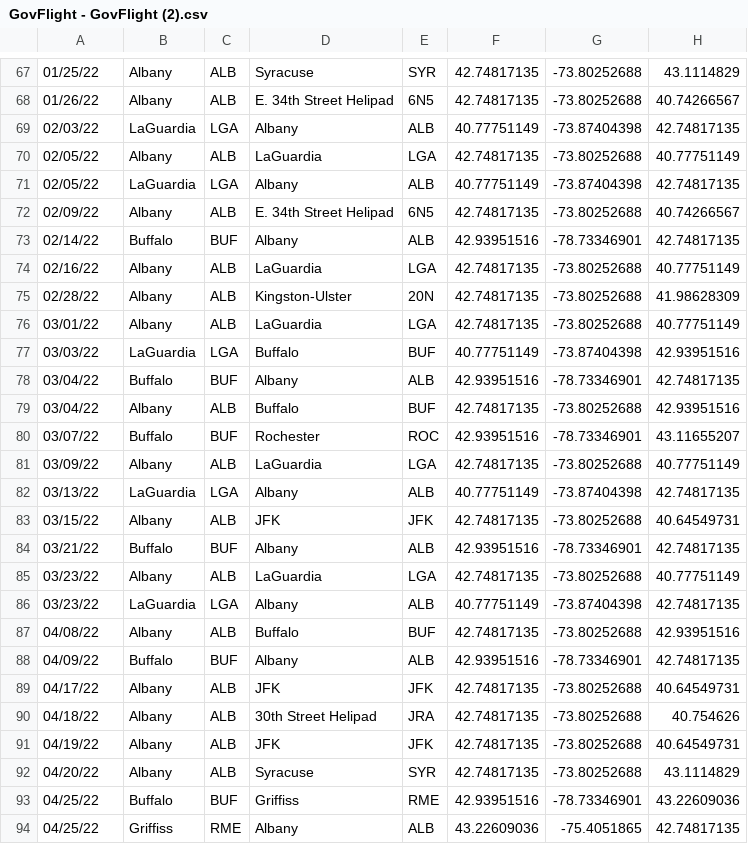
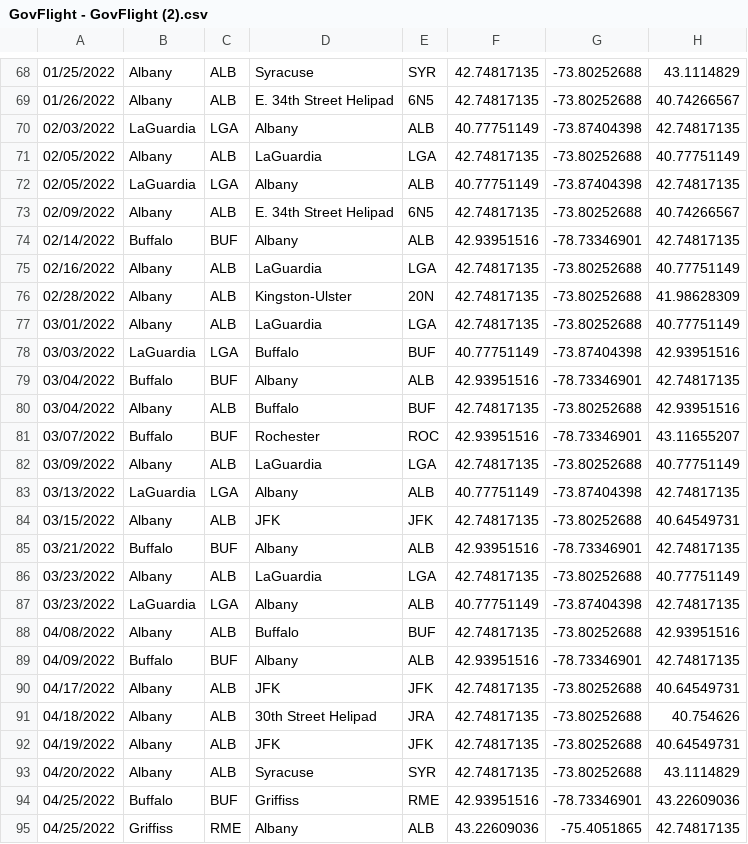
Before and after one commit to MaitinT/GovFlight, a CSV file: GovFlight - GovFlight (2).csv, drawn as a sheet; only a part is shown, gaps mark what is left out; addresses are those after the commit; the diff covers the shown part only; the diff names each change by its address in the sheet, - before the commit and + after, or states it on an @@ line.

```diff
--- a/GovFlight - GovFlight (2).csv
+++ b/GovFlight - GovFlight (2).csv
-A68: 01/25/22
+A68: 01/25/2022
-A69: 01/26/22
+A69: 01/26/2022
-A70: 02/03/22
+A70: 02/03/2022
-A71:A72: 02/05/22
+A71:A72: 02/05/2022
-A73: 02/09/22
+A73: 02/09/2022
-A74: 02/14/22
+A74: 02/14/2022
-A75: 02/16/22
+A75: 02/16/2022
-A76: 02/28/22
+A76: 02/28/2022
-A77: 03/01/22
+A77: 03/01/2022
-A78: 03/03/22
+A78: 03/03/2022
-A79:A80: 03/04/22
+A79:A80: 03/04/2022
-A81: 03/07/22
+A81: 03/07/2022
-A82: 03/09/22
+A82: 03/09/2022
-A83: 03/13/22
+A83: 03/13/2022
-A84: 03/15/22
+A84: 03/15/2022
-A85: 03/21/22
+A85: 03/21/2022
-A86:A87: 03/23/22
+A86:A87: 03/23/2022
-A88: 04/08/22
+A88: 04/08/2022
-A89: 04/09/22
+A89: 04/09/2022
-A90: 04/17/22
+A90: 04/17/2022
-A91: 04/18/22
+A91: 04/18/2022
-A92: 04/19/22
+A92: 04/19/2022
-A93: 04/20/22
+A93: 04/20/2022
-A94:A95: 04/25/22
+A94:A95: 04/25/2022
```
Also changed, not shown: 1 added row and 114 edited cells elsewhere in this file.
